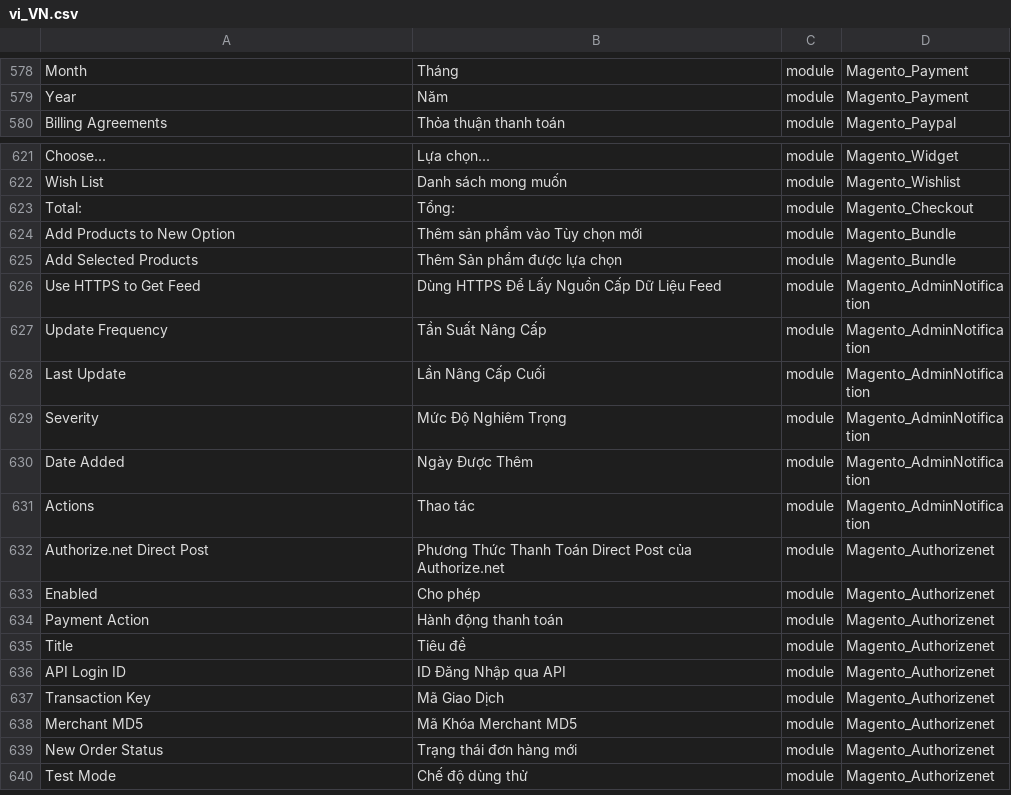
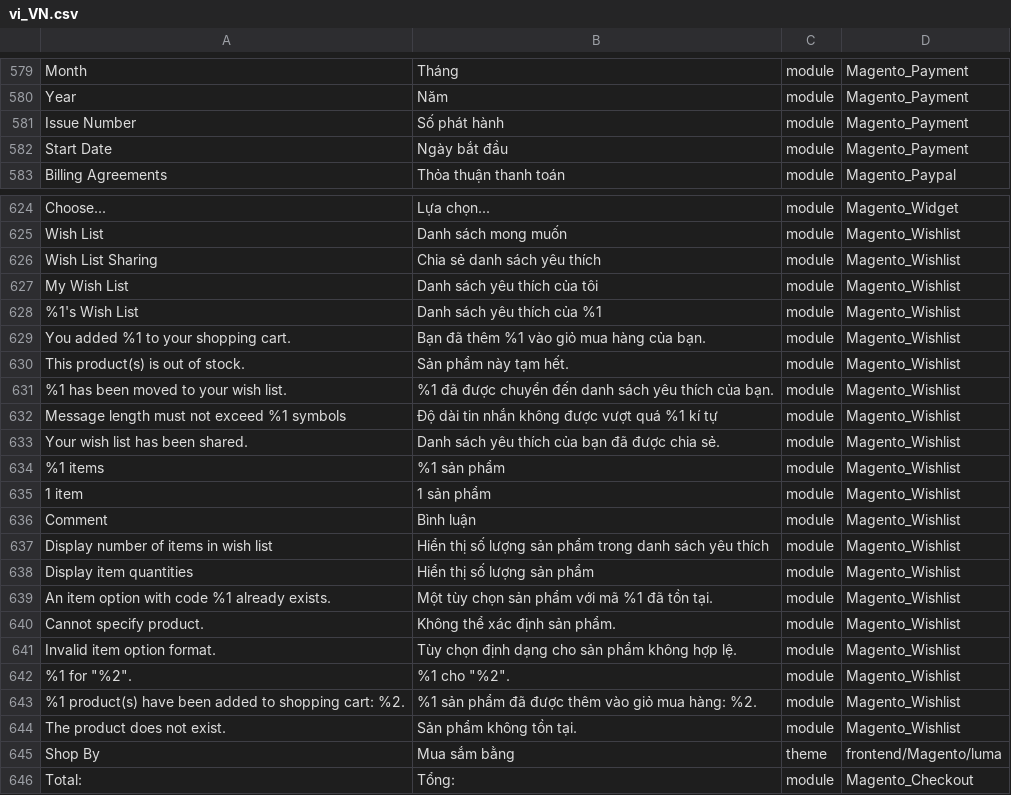
Before and after one commit to Magento2Translations/language_vi_vn, a CSV file: vi_VN.csv, drawn as a sheet; only a part is shown, gaps mark what is left out; the shorter side is filled out with more unchanged rows; the diff covers the shown part only; the diff names each change by its address in the sheet, - before the commit and + after, or states it on an @@ line.

```diff
--- a/vi_VN.csv
+++ b/vi_VN.csv
+row 581: Issue Number | Số phát hành | module | Magento_Payment
+row 582: Start Date | Ngày bắt đầu | module | Magento_Payment
+row 626: Wish List Sharing | Chia sẻ danh sách yêu thích | module | Magento_Wishlist
+row 627: My Wish List | Danh sách yêu thích của tôi | module | Magento_Wishlist
+row 628: %1's Wish List | Danh sách yêu thích của %1 | module | Magento_Wishlist
+row 629: You added %1 to your shopping cart. | Bạn đã thêm %1 vào giỏ mua hàng của bạn. | module | Magento_Wishlist
+row 630: This product(s) is out of stock. | Sản phẩm này tạm hết. | module | Magento_Wishlist
+row 631: %1 has been moved to your wish list. | %1 đã được chuyển đến danh sách yêu thích của bạn. | module | Magento_Wishlist
+row 632: Message length must not exceed %1 symbols | Độ dài tin nhắn không được vượt quá %1 kí tự | module | Magento_Wishlist
+row 633: Your wish list has been shared. | Danh sách yêu thích của bạn đã được chia sẻ. | module | Magento_Wishlist
+row 634: %1 items | %1 sản phẩm | module | Magento_Wishlist
+row 635: 1 item | 1 sản phẩm | module | Magento_Wishlist
+row 636: Comment | Bình luận | module | Magento_Wishlist
+row 637: Display number of items in wish list | Hiển thị số lượng sản phẩm trong danh sách yêu thích | module | Magento_Wishlist
+row 638: Display item quantities | Hiển thị số lượng sản phẩm | module | Magento_Wishlist
+row 639: An item option with code %1 already exists. | Một tùy chọn sản phẩm với mã %1 đã tồn tại. | module | Magento_Wishlist
+row 640: Cannot specify product. | Không thể xác định sản phẩm. | module | Magento_Wishlist
+row 641: Invalid item option format. | Tùy chọn định dạng cho sản phẩm không hợp lệ. | module | Magento_Wishlist
+row 642: %1 for "%2". | %1 cho "%2". | module | Magento_Wishlist
+row 643: %1 product(s) have been added to shopping cart: %2. | %1 sản phẩm đã được thêm vào giỏ mua hàng: %2. | module | Magento_Wishlist
+row 644: The product does not exist. | Sản phẩm không tồn tại. | module | Magento_Wishlist
+row 645: Shop By | Mua sắm bằng | theme | frontend/Magento/luma
```
Also changed, not shown: 1 added row elsewhere in this file, 1 other file.
